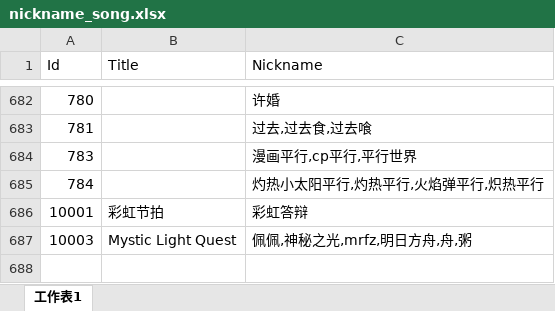
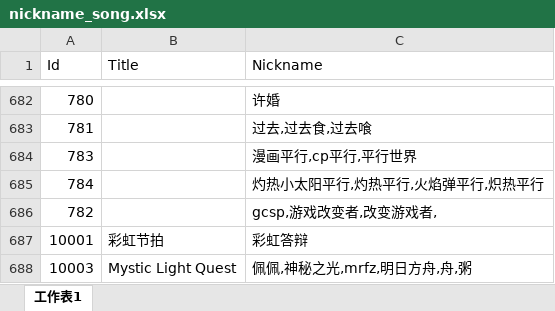
Before and after one commit to Kudryavka03/tsugu-bangdream-bot-backend, an Excel workbook: config/nickname_song.xlsx, sheet 工作表1, drawn as a sheet; only a part is shown, gaps mark what is left out; values as stored, in another font and other column widths than the file's, no borders; the diff names each change by its address in the sheet, - before the commit and + after, or states it on an @@ line.

Commit message:
更新歌曲昵称

```diff
--- a/config/nickname_song.xlsx (sheet 工作表1)
+++ b/config/nickname_song.xlsx (sheet 工作表1)
+row 686: 782 |  | gcsp,游戏改变者,改变游戏者,
```
